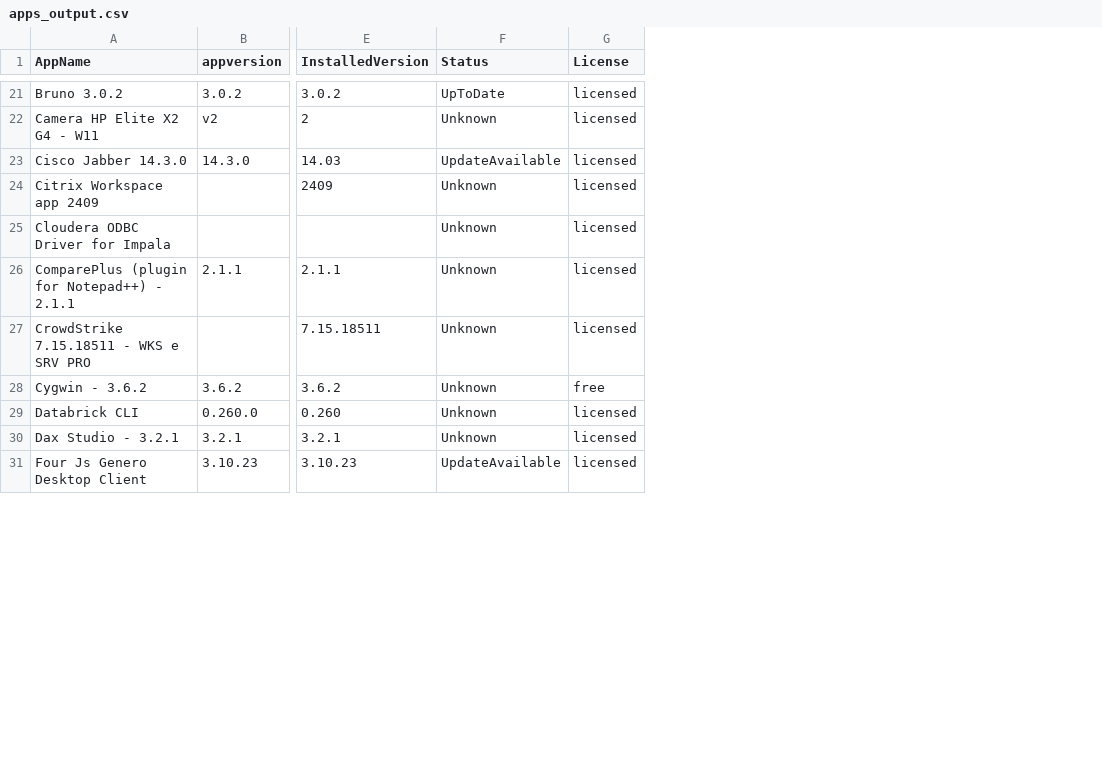
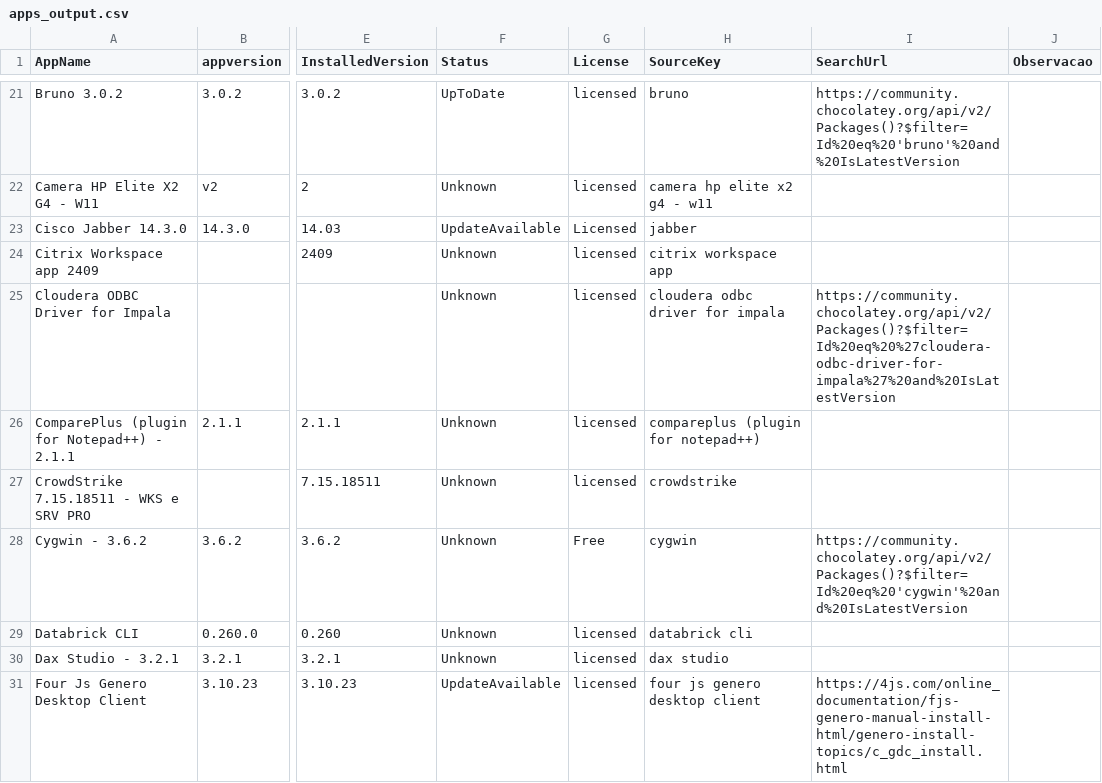
Before and after one commit to andersonbuenop/app-update.github.io, a CSV file: apps_output.csv, drawn as a sheet; only a part is shown, gaps mark what is left out; the diff covers the shown part only; the diff names each change by its address in the sheet, - before the commit and + after, or states it on an @@ line.

```diff
--- a/apps_output.csv
+++ b/apps_output.csv
+column H (SourceKey), rows 21-31: bruno | camera hp elite x2 g4 - w11 | jabber | citrix workspace app | cloudera odbc driver for impala | compareplus (plugin for notepad++) | crowdstrike | cygwin | databrick cli | dax studio | four js genero desktop client
+column I (SearchUrl), rows 21-31: https://community.chocolatey.org/api/v2/Packages()?$filter=Id%20eq%20'bruno'%20and%20IsLatestVersion |  |  |  | https://community.chocolatey.org/api/v2/Packages()?$filter=Id%20eq%20%27cloudera-odbc-driver-for-impala%27%20and%20IsLatestVersion |  |  | https://community.chocolatey.org/api/v2/Packages()?$filter=Id%20eq%20'cygwin'%20and%20IsLatestVersion |  |  | https://4js.com/online_documentation/fjs-genero-manual-install-html/genero-install-topics/c_gdc_install.html
+column J (Observacao), empty
-G23 (License): licensed
+G23 (License): Licensed
-G28 (License): free
+G28 (License): Free
```
Also changed, not shown: 14 edited cells elsewhere in this file, 5 other files.
